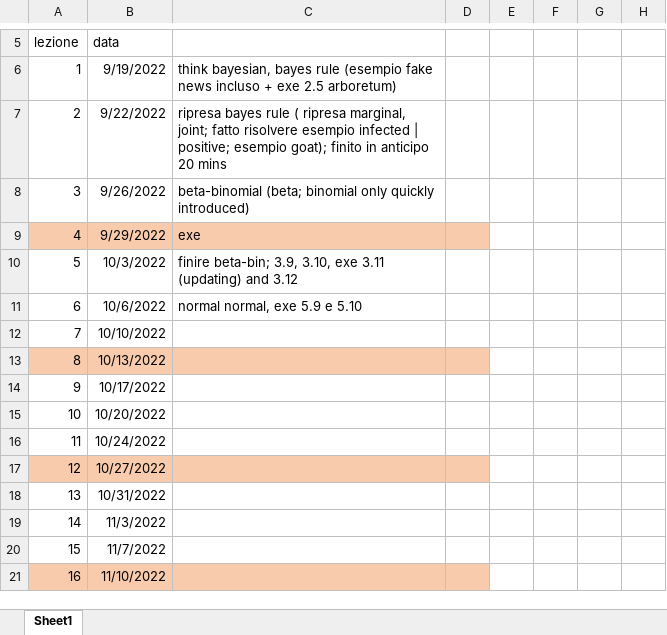
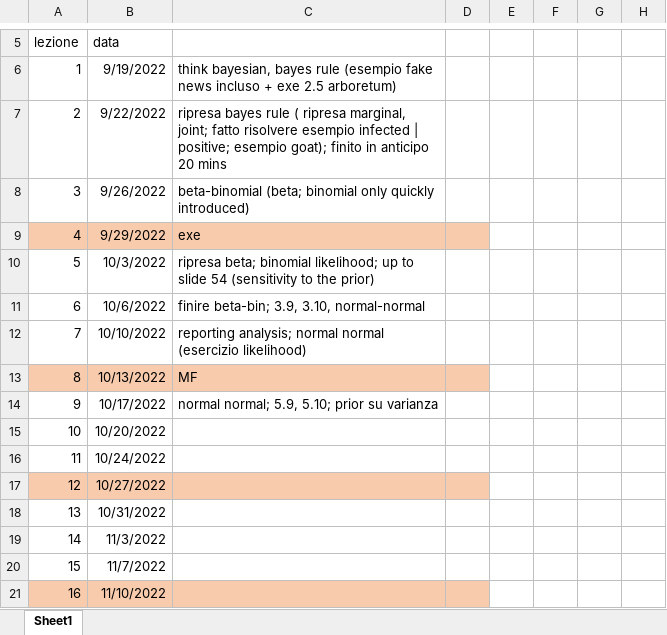
Before and after one commit to gcorani/bda, an Excel workbook: syllabus-and-improv/sequenzaLezioniBDA.xlsx, sheet Sheet1, drawn as a sheet; only a part is shown, gaps mark what is left out; values as stored, in another font and other column widths than the file's, no borders; the diff names each change by its address in the sheet, - before the commit and + after, or states it on an @@ line.

Commit message:
fixed typos in beta-binomial and normal-normal

```diff
--- a/syllabus-and-improv/sequenzaLezioniBDA.xlsx (sheet Sheet1)
+++ b/syllabus-and-improv/sequenzaLezioniBDA.xlsx (sheet Sheet1)
-C10: finire beta-bin; 3.9, 3.10, exe 3.11 (updating) and 3.12
+C10: ripresa beta; binomial likelihood; up to slide 54 (sensitivity to the prior)
-C11: normal normal, exe 5.9 e 5.10
+C11: finire beta-bin; 3.9, 3.10, normal-normal
-C12: (empty)
+C12: reporting analysis; normal normal (esercizio likelihood)
-C13: (empty)
+C13: MF
-C14: (empty)
+C14: normal normal; 5.9, 5.10; prior su varianza
```
Also changed, not shown: 29 other files.
